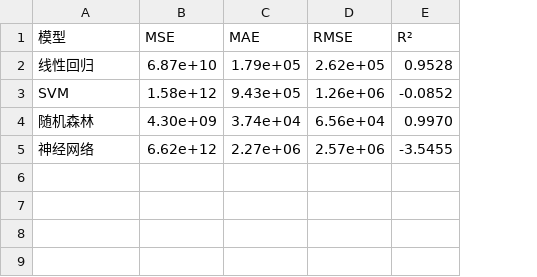
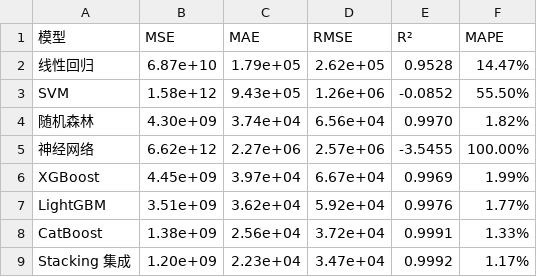
Before and after one commit to yang09-SM/Ningbo-Second-hand-Housing-Price-Prediction-System, a CSV file: reports/model_comparison.csv, drawn as a sheet; the diff names each change by its address in the sheet, - before the commit and + after, or states it on an @@ line.

```diff
--- a/reports/model_comparison.csv
+++ b/reports/model_comparison.csv
+column F (MAPE), rows 2-5: 14.47% | 55.50% | 1.82% | 100.00%
+row 6: XGBoost | 4.45e+09 | 3.97e+04 | 6.67e+04 | 0.9969 | 1.99%
+row 7: LightGBM | 3.51e+09 | 3.62e+04 | 5.92e+04 | 0.9976 | 1.77%
+row 8: CatBoost | 1.38e+09 | 2.56e+04 | 3.72e+04 | 0.9991 | 1.33%
+row 9: Stacking 集成 | 1.20e+09 | 2.23e+04 | 3.47e+04 | 0.9992 | 1.17%
```
Also changed, not shown: 41 other files.
